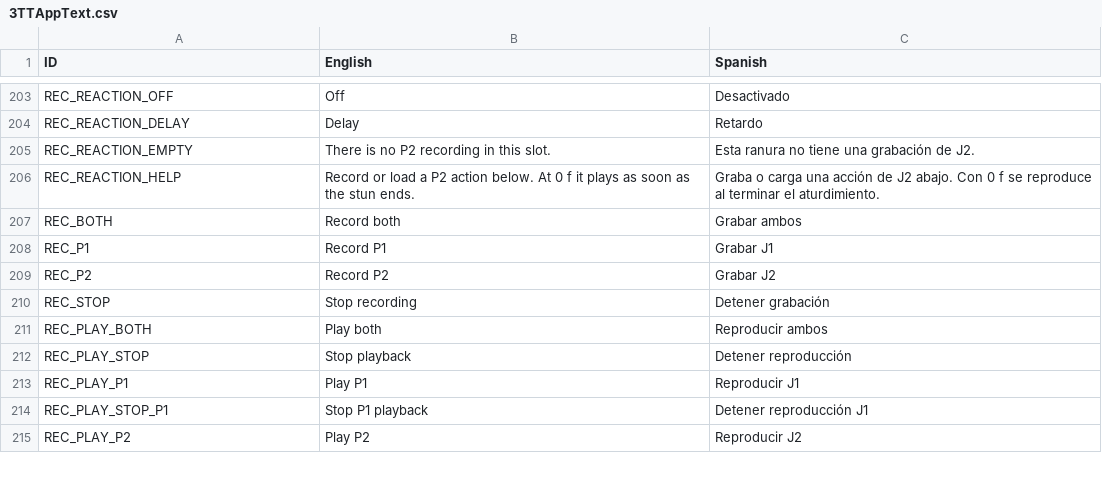
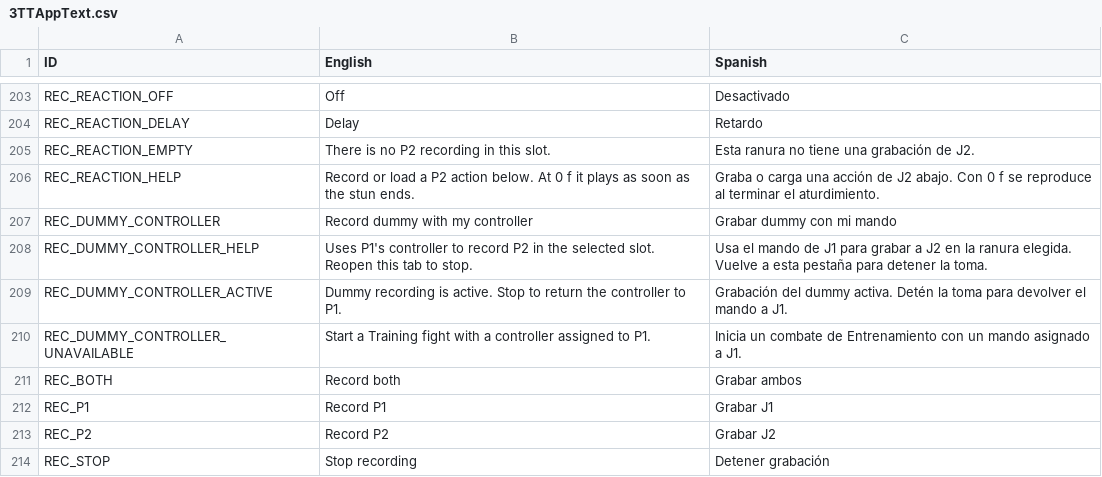
Before and after one commit to AzeDev955/UMVC3TrainingToolsInt, a CSV file: UMVC3TrainingToolsInt/Resources/3TTAppText.csv, drawn as a sheet; only a part is shown, gaps mark what is left out; the shorter side is filled out with more unchanged rows.

Commit message:
feat: graba al dummy con el mando de jugador uno

```diff
--- a/UMVC3TrainingToolsInt/Resources/3TTAppText.csv
+++ b/UMVC3TrainingToolsInt/Resources/3TTAppText.csv
@@ -206,2 +206,6 @@ REC_REACTION_EMPTY,There is no P2 recording in this slot.,Esta ranura no tiene u
 REC_REACTION_HELP,Record or load a P2 action below. At 0 f it plays as soon as the stun ends.,Graba o carga una acción de J2 abajo. Con 0 f se reproduce al terminar el aturdimiento.
+REC_DUMMY_CONTROLLER,Record dummy with my controller,Grabar dummy con mi mando
+REC_DUMMY_CONTROLLER_HELP,Uses P1's controller to record P2 in the selected slot. Reopen this tab to stop.,Usa el mando de J1 para grabar a J2 en la ranura elegida. Vuelve a esta pestaña para detener la toma.
+REC_DUMMY_CONTROLLER_ACTIVE,Dummy recording is active. Stop to return the controller to P1.,Grabación del dummy activa. Detén la toma para devolver el mando a J1.
+REC_DUMMY_CONTROLLER_UNAVAILABLE,Start a Training fight with a controller assigned to P1.,Inicia un combate de Entrenamiento con un mando asignado a J1.
 REC_BOTH,Record both,Grabar ambos
```
Also changed, not shown: 3 other files.
